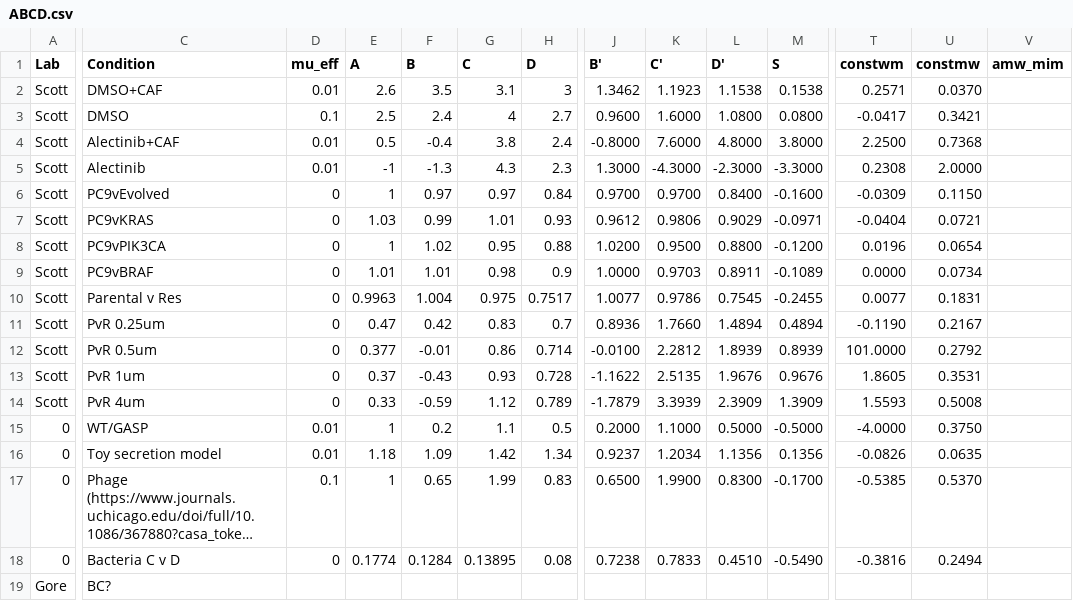
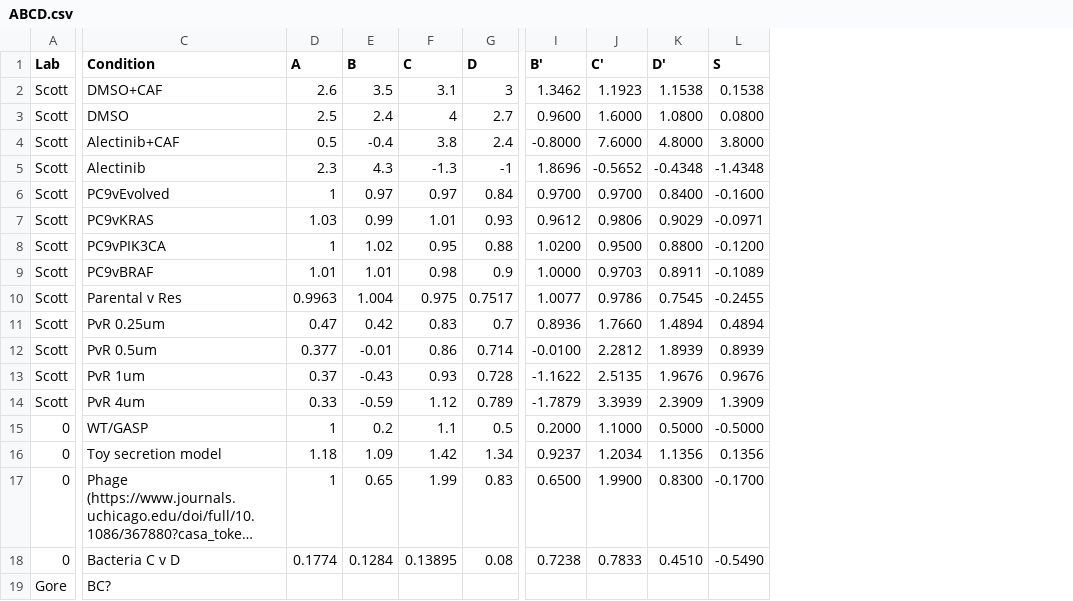
Before and after one commit to rbarkerclarke/MaskMimicMaintain, a CSV file: ABCD.csv, drawn as a sheet; only a part is shown, gaps mark what is left out; long unchanged cells end in …; removed rows and columns are numbered as before the commit, all else as after; the diff covers the shown part only; the diff names each change by its address in the sheet, - before the commit and + after, or states it on an @@ line.

```diff
--- a/ABCD.csv
+++ b/ABCD.csv
-column D (mu_eff), rows 2-18: 0.01 | 0.1 | 0.01 | 0.01 | 0 | 0 | 0 | 0 | 0 | 0 | 0 | 0 | 0 | 0.01 | 0.01 | 0.1 | 0
-column T (constwm), rows 2-18: 0.2571 | -0.0417 | 2.2500 | 0.2308 | -0.0309 | -0.0404 | 0.0196 | 0.0000 | 0.0077 | -0.1190 | 101.0000 | 1.8605 | 1.5593 | -4.0000 | -0.0826 | -0.5385 | -0.3816
-column U (constmw), rows 2-18: 0.0370 | 0.3421 | 0.7368 | 2.0000 | 0.1150 | 0.0721 | 0.0654 | 0.0734 | 0.1831 | 0.2167 | 0.2792 | 0.3531 | 0.5008 | 0.3750 | 0.0635 | 0.5370 | 0.2494
-column V (amw_mim), empty
-D5 (A): -1
+D5 (A): 2.3
-E5 (B): -1.3
+E5 (B): 4.3
-F5 (C): 4.3
+F5 (C): -1.3
-G5 (D): 2.3
+G5 (D): -1
-I5 (B'): 1.3000
+I5 (B'): 1.8696
-J5 (C'): -4.3000
+J5 (C'): -0.5652
-K5 (D'): -2.3000
+K5 (D'): -0.4348
-L5 (S): -3.3000
+L5 (S): -1.4348
```
Also changed, not shown: 5 edited cells elsewhere in this file, 2 other files.
